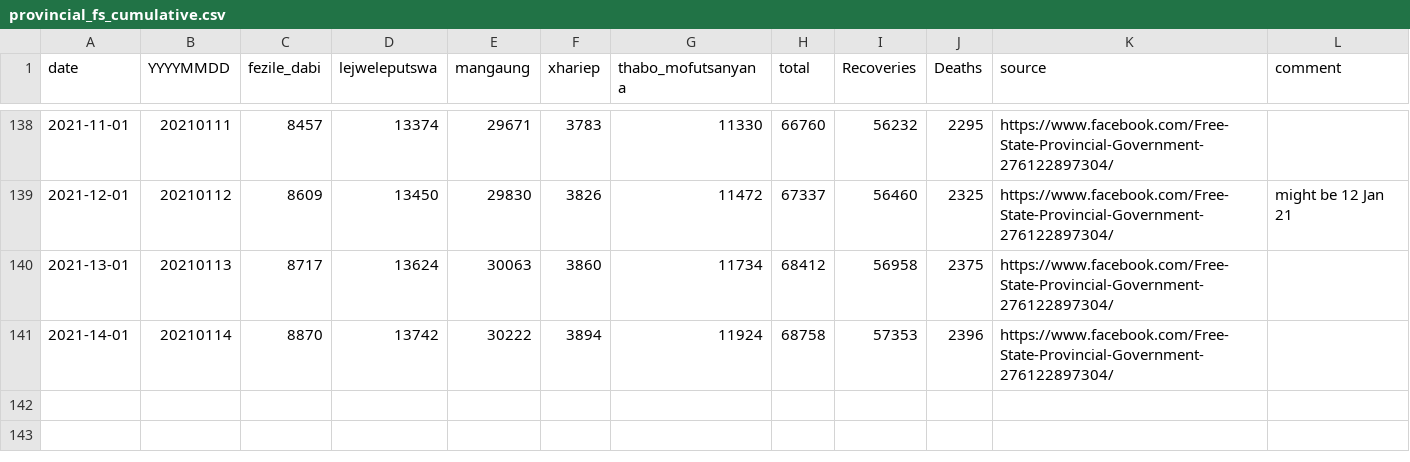
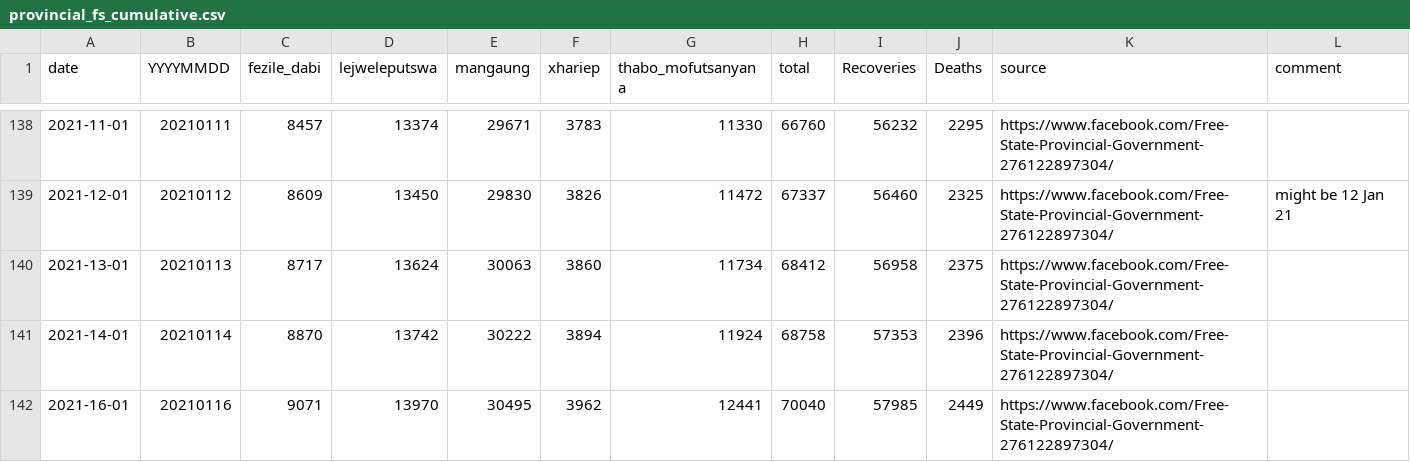
Before and after one commit to forceoffire/covid19za, a CSV file: data/district_data/provincial_fs_cumulative.csv, drawn as a sheet; only a part is shown, gaps mark what is left out.

Commit message:
Update provincial_fs_cumulative.csv
Update

```diff
--- a/data/district_data/provincial_fs_cumulative.csv
+++ b/data/district_data/provincial_fs_cumulative.csv
@@ -141 +141,2 @@ date,YYYYMMDD,fezile_dabi,lejweleputswa,mangaung,xhariep,thabo_mofutsanyana,tota
 2021-14-01,20210114,8870,13742,30222,3894,11924,68758,57353,2396,https://www.facebook.com/Free-State-Provincial-Government-276122897304/,
+2021-16-01,20210116,9071,13970,30495,3962,12441,70040,57985,2449,https://www.facebook.com/Free-State-Provincial-Government-276122897304/,
```
